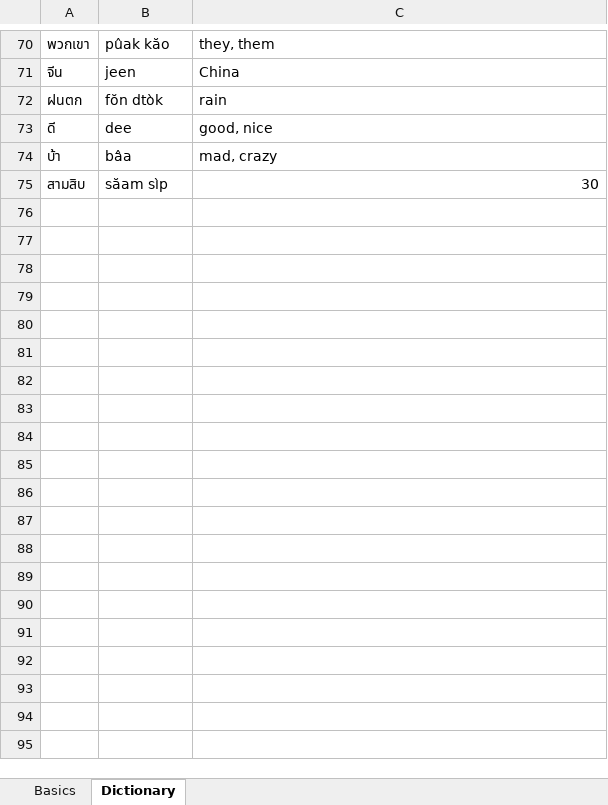
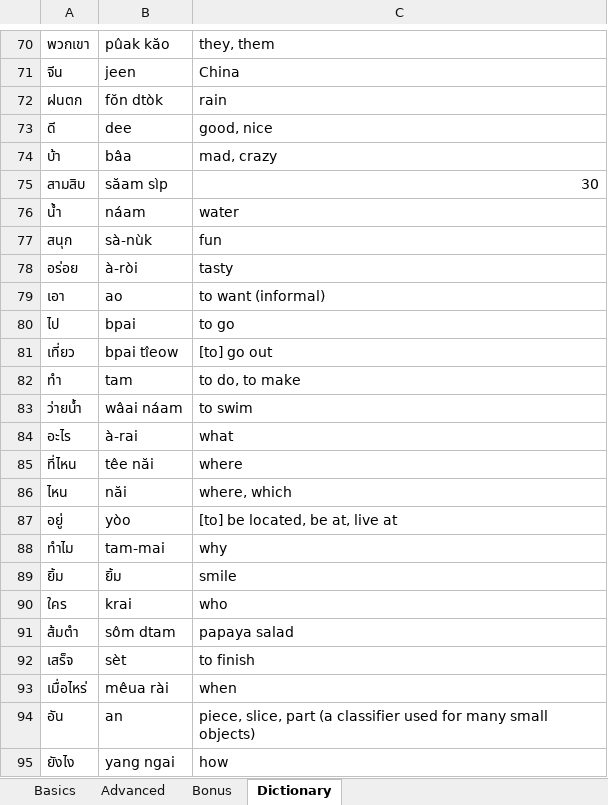
Before and after one commit to cwagner22/SleepoLingo, an Excel workbook: App/lessons.xlsx, sheet Dictionary, drawn as a sheet; only a part is shown, gaps mark what is left out; values as stored, in another font and other column widths than the file's, no borders; charts and pictures not drawn; the diff covers the shown part only; the diff names each change by its address in the sheet, - before the commit and + after, or states it on an @@ line.

```diff
--- a/App/lessons.xlsx (sheet Dictionary)
+++ b/App/lessons.xlsx (sheet Dictionary)
+sheet tab: Advanced
+sheet tab: Bonus
+row 76: น้ำ | náam | water
+row 77: สนุก | sà-nùk | fun
+row 78: อร่อย | à-ròi | tasty
+row 79: เอา | ao | to want (informal)
+row 80: ไป | bpai | to go
+row 81: เที่ยว | bpai tîeow | [to] go out
+row 82: ทำ | tam | to do, to make
+row 83: ว่ายน้ำ | wâai náam | to swim
+row 84: อะไร | à-rai | what
+row 85: ที่ไหน | têe năi | where
+row 86: ไหน | năi | where, which
+row 87: อยู่ | yòo | [to] be located, be at, live at
+row 88: ทำไม | tam-mai | why
+row 89: ยิ้ม | ยิ้ม | smile
+row 90: ใคร | krai | who
+row 91: ส้มตำ | sôm dtam | papaya salad
+row 92: เสร็จ | sèt | to finish
+row 93: เมื่อไหร่ | mêua rài | when
+row 94: อัน | an | piece, slice, part (a classifier used for many small objects)
+row 95: ยังไง | yang ngai | how
```
Also changed, not shown: 40 added rows, 1 removed row and 7 edited cells elsewhere in this sheet, sheet Basics, charts or pictures, 14 other files.
